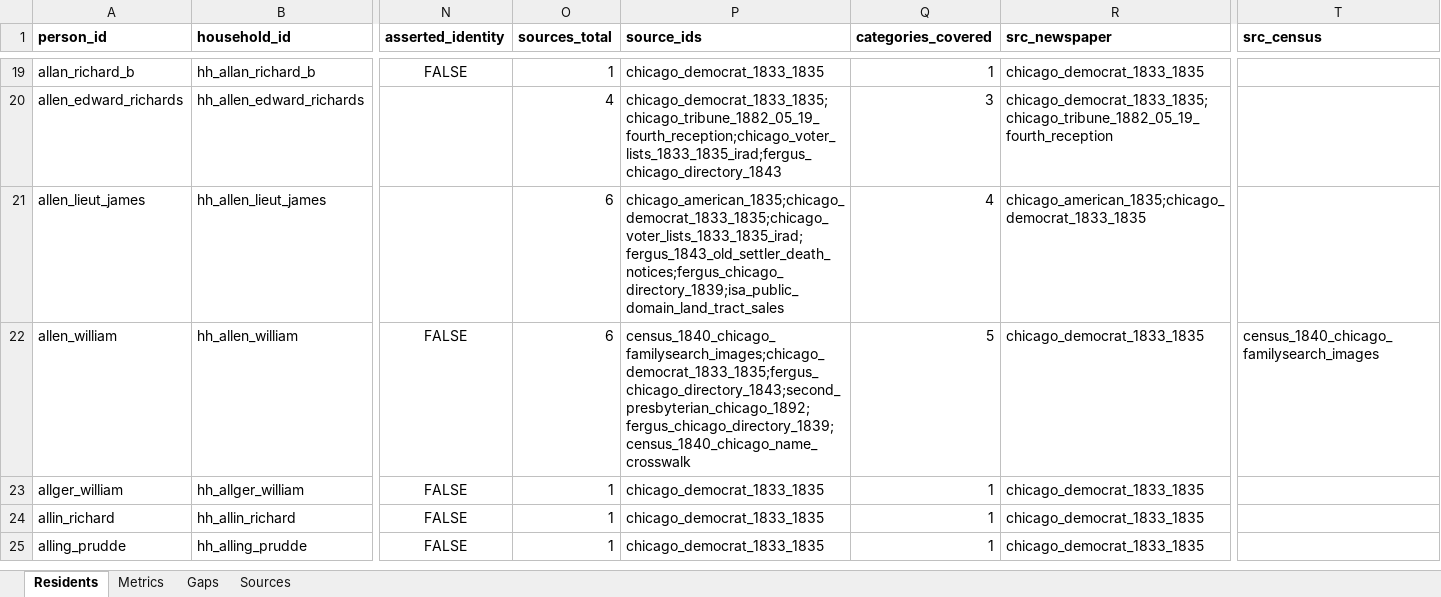
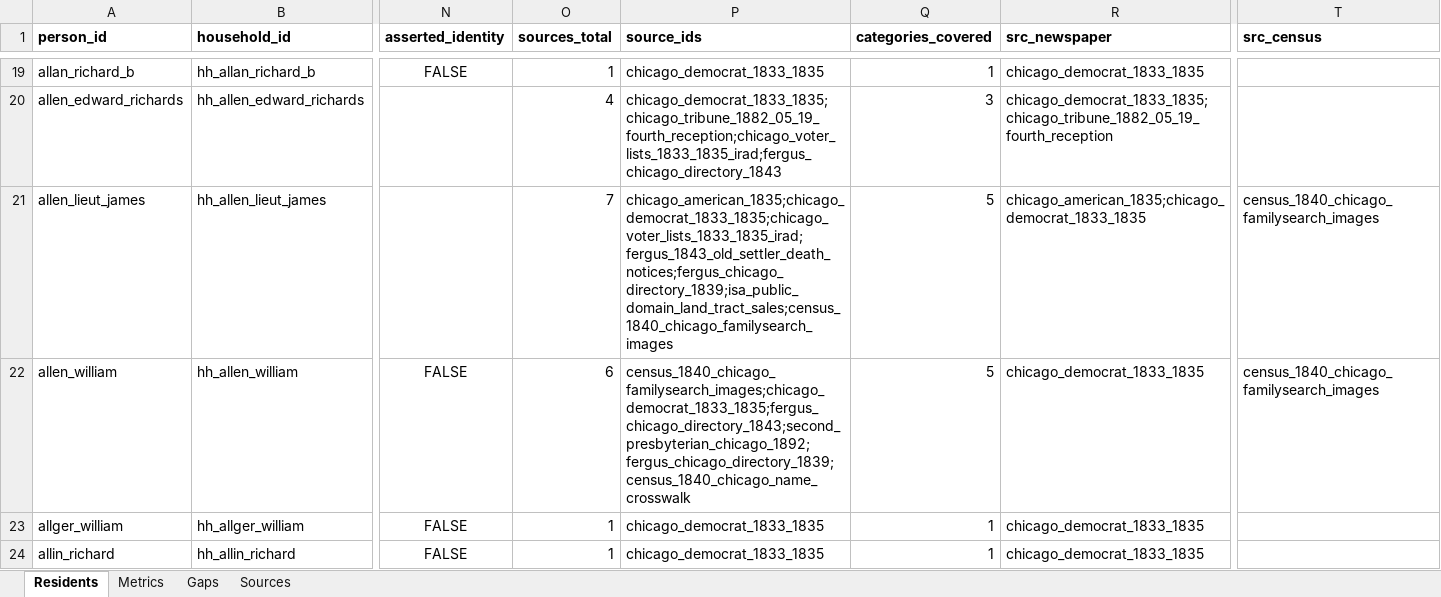
Before and after one commit to kevinrhaas/custom, an Excel workbook: chicago/reference/resident-research/final/audit/resident_audit_master.xlsx, sheet Residents, drawn as a sheet; only a part is shown, gaps mark what is left out; the shorter side is filled out with more unchanged rows; values as stored, in another font and other column widths than the file's, no borders; the diff names each change by its address in the sheet, - before the commit and + after, or states it on an @@ line.

Commit message:
T-1003: regenerate the derived layers, changelog, and file the rank finding
The card writes propagate: the drugstore sidecar, the cross-domain identity
master (declared_refusals 2324 -> 2321, the three Allen refusals that became a
candidate) and the resident audit export.

crosswalk.json also picks up a rename it had not been rebuilt for: T-1004
(a4c463199) renamed the card 'Erastus Selden Bowen' to 'Erastus Bowen' without
re-deriving this file, and --check compares counts rather than rule strings so
it went unnoticed. Three refusal strings now say the name the card says.

T-1116 files the rank-as-forename fault this work had to route around: TITLES
here strips capt, col and gen but not lieut, so Lieut. James Allen is indexed
under the key 'lieut|allen'. Five other tools in this repo already strip it.

```diff
--- a/chicago/reference/resident-research/final/audit/resident_audit_master.xlsx (sheet Residents)
+++ b/chicago/reference/resident-research/final/audit/resident_audit_master.xlsx (sheet Residents)
-O21 (sources_total): 6
+O21 (sources_total): 7
-P21 (source_ids): chicago_american_1835;chicago_democrat_1833_1835;chicago_voter_lists_1833_1835_irad;fergus_1843_old_settler_death_notices;fergus_chicago_directory_1839;isa_public_domain_land_tract_sales
+P21 (source_ids): chicago_american_1835;chicago_democrat_1833_1835;chicago_voter_lists_1833_1835_irad;fergus_1843_old_settler_death_notices;fergus_chicago_directory_1839;isa_public_domain_land_tract_sales;census_1840_chicago_familysearch_images
-Q21 (categories_covered): 4
+Q21 (categories_covered): 5
-T21 (src_census): (empty)
+T21 (src_census): census_1840_chicago_familysearch_images
```
Also changed, not shown: sheet Metrics, sheet Gaps, 8 other files.
